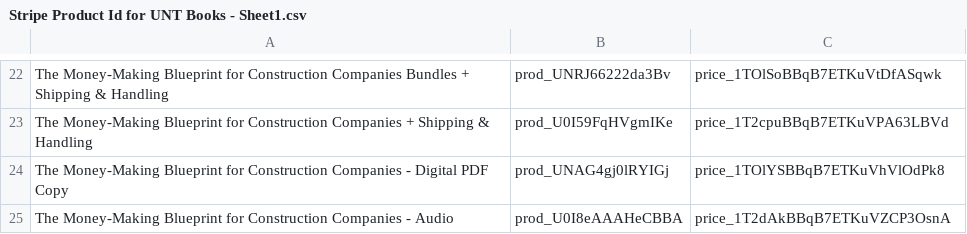
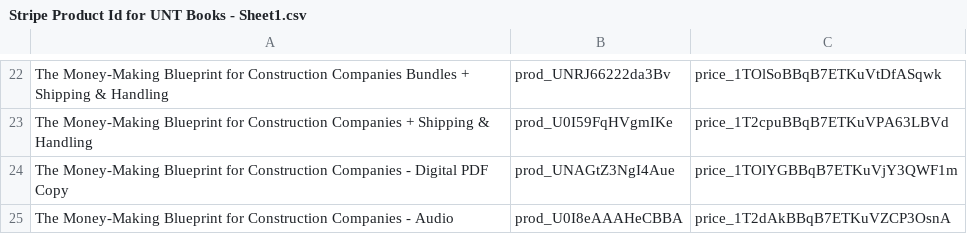
Before and after one commit to Chromapages/unionnational, a CSV file: Stripe Product Id for UNT Books - Sheet1.csv, drawn as a sheet; only a part is shown, gaps mark what is left out.

```diff
--- a/Stripe Product Id for UNT Books - Sheet1.csv
+++ b/Stripe Product Id for UNT Books - Sheet1.csv
@@ -23,3 +23,3 @@ The Money-Making Blueprint for Construction Companies Bundles + Shipping & Handl
 The Money-Making Blueprint for Construction Companies + Shipping & Handling,prod_U0I59FqHVgmIKe,price_1T2cpuBBqB7ETKuVPA63LBVd
-The Money-Making Blueprint for Construction Companies - Digital PDF Copy,prod_UNAG4gj0lRYIGj,price_1TOlYSBBqB7ETKuVhVlOdPk8
+The Money-Making Blueprint for Construction Companies - Digital PDF Copy,prod_UNAGtZ3NgI4Aue,price_1TOlYGBBqB7ETKuVjY3QWF1m
 The Money-Making Blueprint for Construction Companies - Audio,prod_U0I8eAAAHeCBBA,price_1T2dAkBBqB7ETKuVZCP3OsnA
```
Also changed, not shown: 30 other files.
